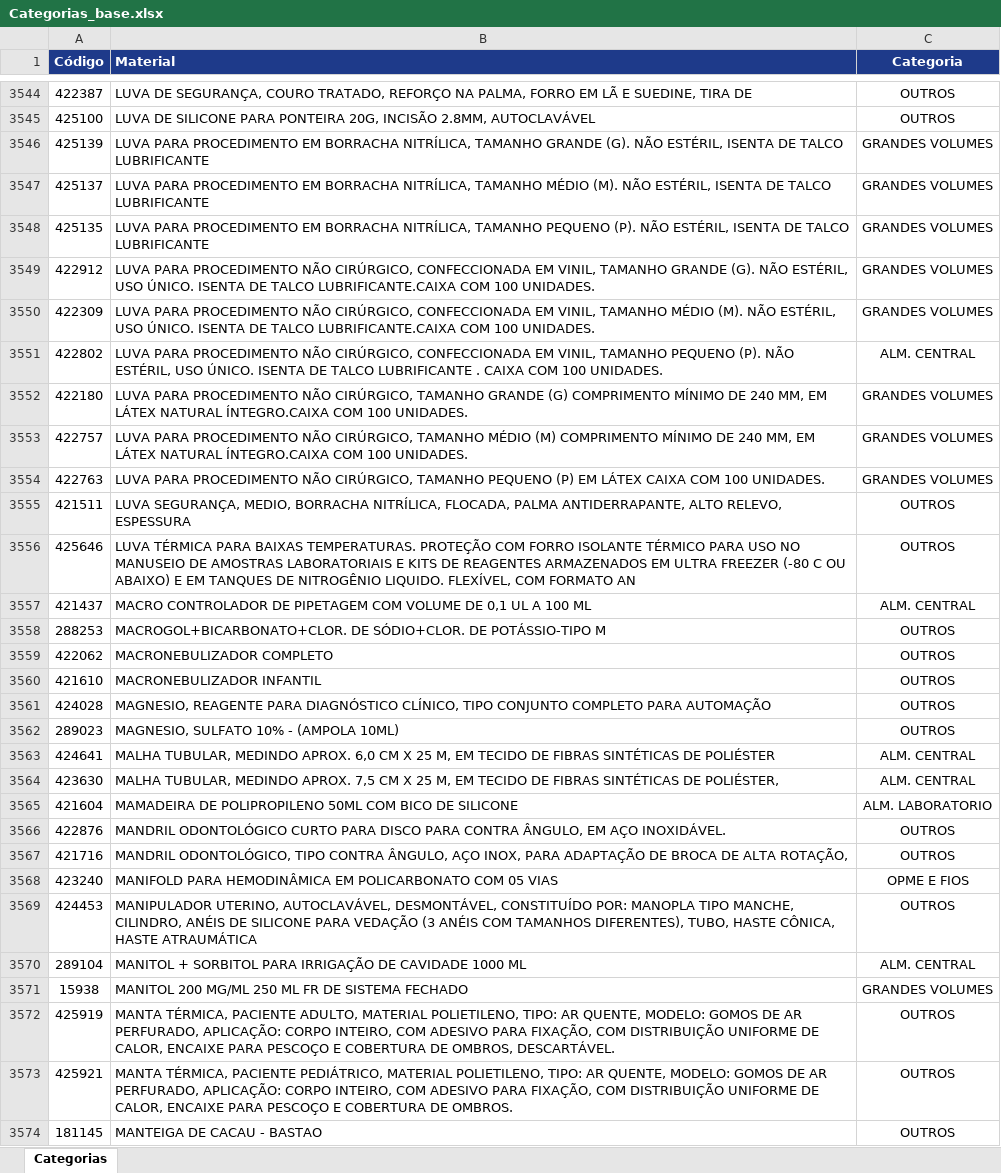
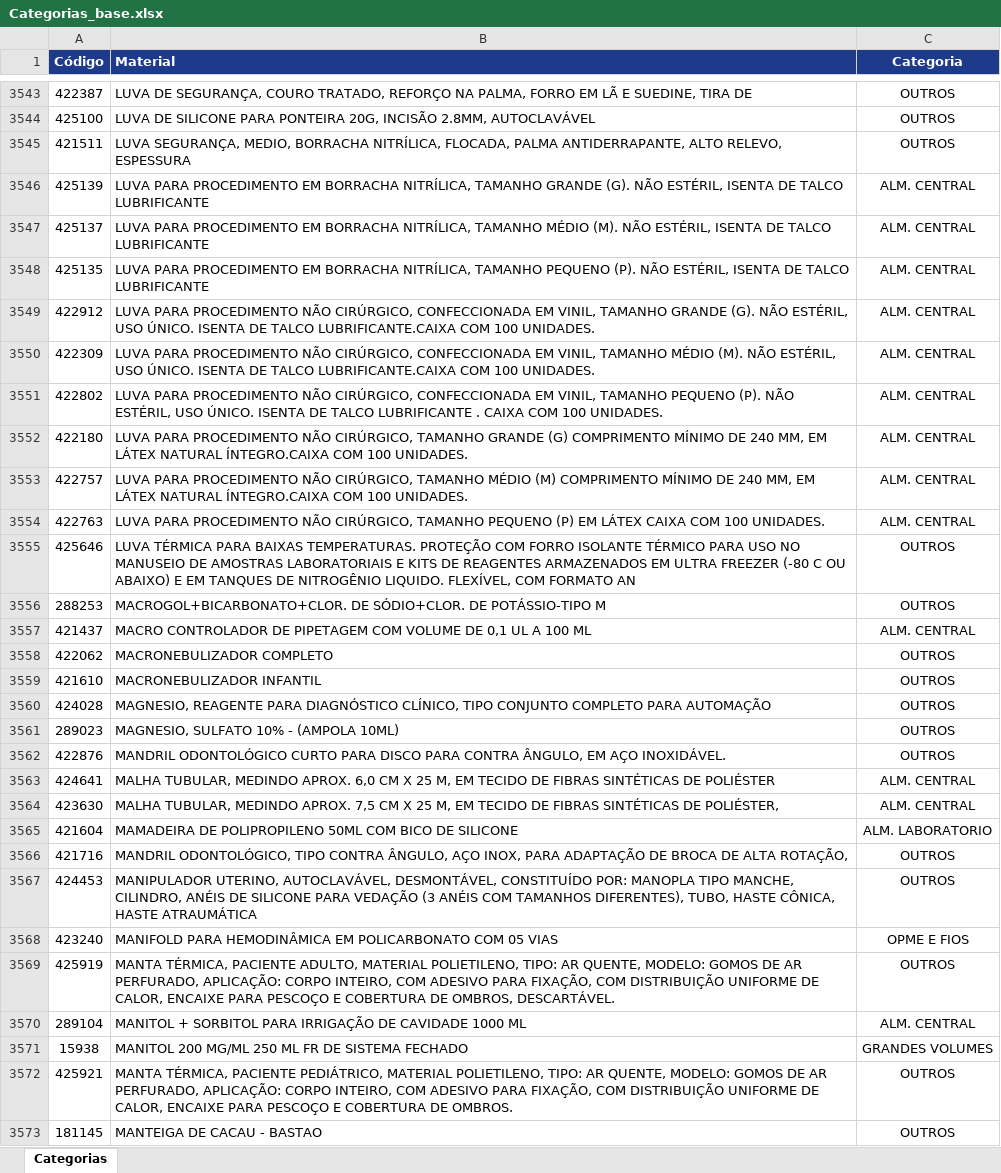
Before and after one commit to eltonfreitass-gif/Gestor-de-Pedidos, an Excel workbook: Categorias_base.xlsx, sheet Categorias, drawn as a sheet; only a part is shown, gaps mark what is left out; values as stored, in another font and other column widths than the file's, no borders; removed rows and columns are numbered as before the commit, all else as after; the diff covers the shown part only; the diff names each change by its address in the sheet, - before the commit and + after, or states it on an @@ line.

Commit message:
Add files via upload

```diff
--- a/Categorias_base.xlsx (sheet Categorias)
+++ b/Categorias_base.xlsx (sheet Categorias)
-row 3546: 425139 | LUVA PARA PROCEDIMENTO EM BORRACHA NITRÍLICA, TAMANHO GRANDE (G). NÃO ESTÉRIL, ISENTA DE TALCO LUBRIFICANTE | GRANDES VOLUMES
-row 3547: 425137 | LUVA PARA PROCEDIMENTO EM BORRACHA NITRÍLICA, TAMANHO MÉDIO (M). NÃO ESTÉRIL, ISENTA DE TALCO LUBRIFICANTE | GRANDES VOLUMES
-row 3548: 425135 | LUVA PARA PROCEDIMENTO EM BORRACHA NITRÍLICA, TAMANHO PEQUENO (P). NÃO ESTÉRIL, ISENTA DE TALCO LUBRIFICANTE | GRANDES VOLUMES
-row 3549: 422912 | LUVA PARA PROCEDIMENTO NÃO CIRÚRGICO, CONFECCIONADA EM VINIL, TAMANHO GRANDE (G). NÃO ESTÉRIL, USO ÚNICO. ISENTA DE TALCO LUBRIFICANTE.CAIXA COM 100 UNIDADES. | GRANDES VOLUMES
-row 3550: 422309 | LUVA PARA PROCEDIMENTO NÃO CIRÚRGICO, CONFECCIONADA EM VINIL, TAMANHO MÉDIO (M). NÃO ESTÉRIL, USO ÚNICO. ISENTA DE TALCO LUBRIFICANTE.CAIXA COM 100 UNIDADES. | GRANDES VOLUMES
-row 3552: 422180 | LUVA PARA PROCEDIMENTO NÃO CIRÚRGICO, TAMANHO GRANDE (G) COMPRIMENTO MÍNIMO DE 240 MM, EM LÁTEX NATURAL ÍNTEGRO.CAIXA COM 100 UNIDADES. | GRANDES VOLUMES
-row 3553: 422757 | LUVA PARA PROCEDIMENTO NÃO CIRÚRGICO, TAMANHO MÉDIO (M) COMPRIMENTO MÍNIMO DE 240 MM, EM LÁTEX NATURAL ÍNTEGRO.CAIXA COM 100 UNIDADES. | GRANDES VOLUMES
-row 3554: 422763 | LUVA PARA PROCEDIMENTO NÃO CIRÚRGICO, TAMANHO PEQUENO (P) EM LÁTEX CAIXA COM 100 UNIDADES. | GRANDES VOLUMES
+row 3546: 425139 | LUVA PARA PROCEDIMENTO EM BORRACHA NITRÍLICA, TAMANHO GRANDE (G). NÃO ESTÉRIL, ISENTA DE TALCO LUBRIFICANTE | ALM. CENTRAL
+row 3547: 425137 | LUVA PARA PROCEDIMENTO EM BORRACHA NITRÍLICA, TAMANHO MÉDIO (M). NÃO ESTÉRIL, ISENTA DE TALCO LUBRIFICANTE | ALM. CENTRAL
+row 3548: 425135 | LUVA PARA PROCEDIMENTO EM BORRACHA NITRÍLICA, TAMANHO PEQUENO (P). NÃO ESTÉRIL, ISENTA DE TALCO LUBRIFICANTE | ALM. CENTRAL
+row 3549: 422912 | LUVA PARA PROCEDIMENTO NÃO CIRÚRGICO, CONFECCIONADA EM VINIL, TAMANHO GRANDE (G). NÃO ESTÉRIL, USO ÚNICO. ISENTA DE TALCO LUBRIFICANTE.CAIXA COM 100 UNIDADES. | ALM. CENTRAL
+row 3550: 422309 | LUVA PARA PROCEDIMENTO NÃO CIRÚRGICO, CONFECCIONADA EM VINIL, TAMANHO MÉDIO (M). NÃO ESTÉRIL, USO ÚNICO. ISENTA DE TALCO LUBRIFICANTE.CAIXA COM 100 UNIDADES. | ALM. CENTRAL
+row 3552: 422180 | LUVA PARA PROCEDIMENTO NÃO CIRÚRGICO, TAMANHO GRANDE (G) COMPRIMENTO MÍNIMO DE 240 MM, EM LÁTEX NATURAL ÍNTEGRO.CAIXA COM 100 UNIDADES. | ALM. CENTRAL
+row 3553: 422757 | LUVA PARA PROCEDIMENTO NÃO CIRÚRGICO, TAMANHO MÉDIO (M) COMPRIMENTO MÍNIMO DE 240 MM, EM LÁTEX NATURAL ÍNTEGRO.CAIXA COM 100 UNIDADES. | ALM. CENTRAL
+row 3554: 422763 | LUVA PARA PROCEDIMENTO NÃO CIRÚRGICO, TAMANHO PEQUENO (P) EM LÁTEX CAIXA COM 100 UNIDADES. | ALM. CENTRAL
@@ row 3566 moved to row 3562: 422876 @@
@@ row 3572 moved to row 3569: 425919 @@
```
Also changed, not shown: 30 added rows, 30 removed rows, 775 moved rows and 40 edited cells elsewhere in this sheet.
